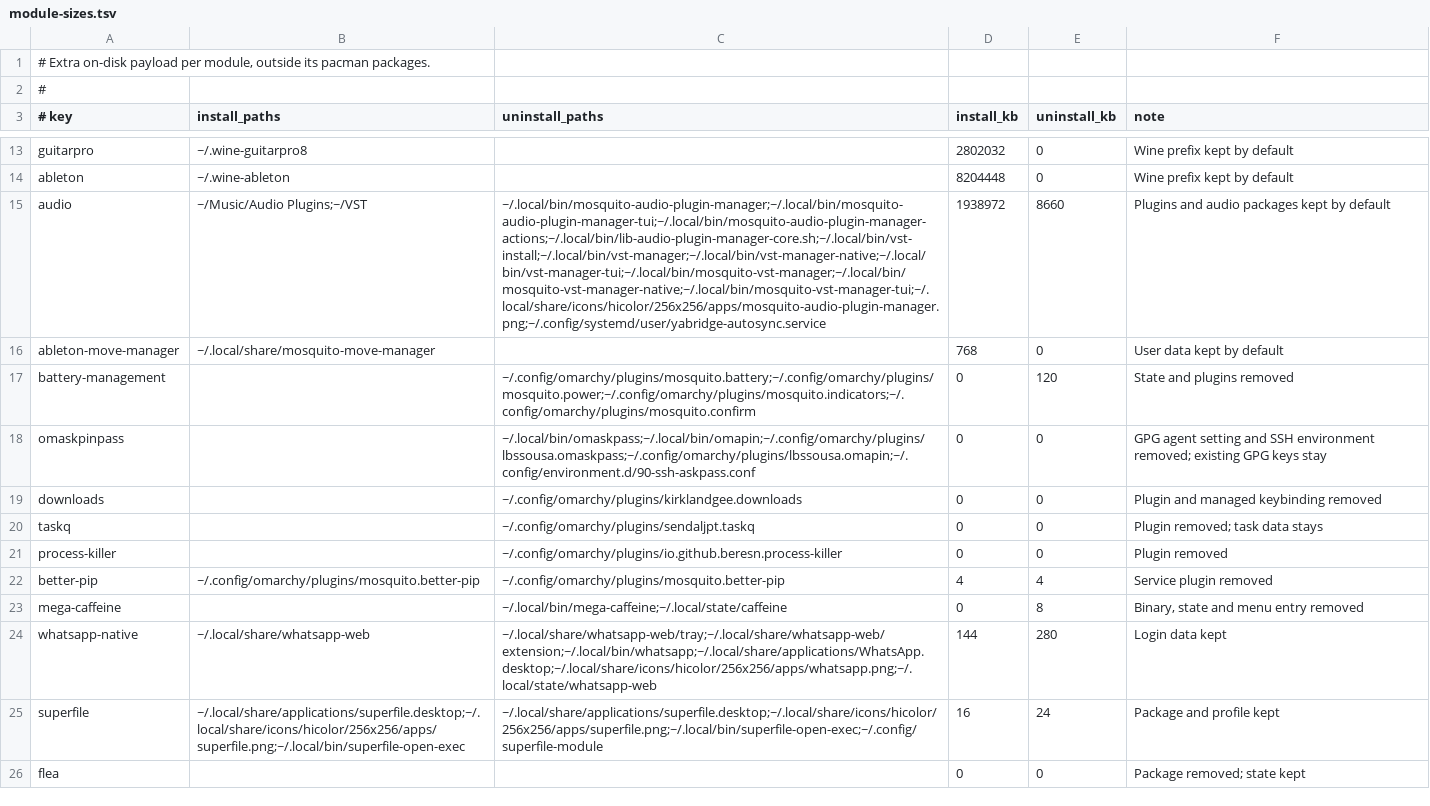
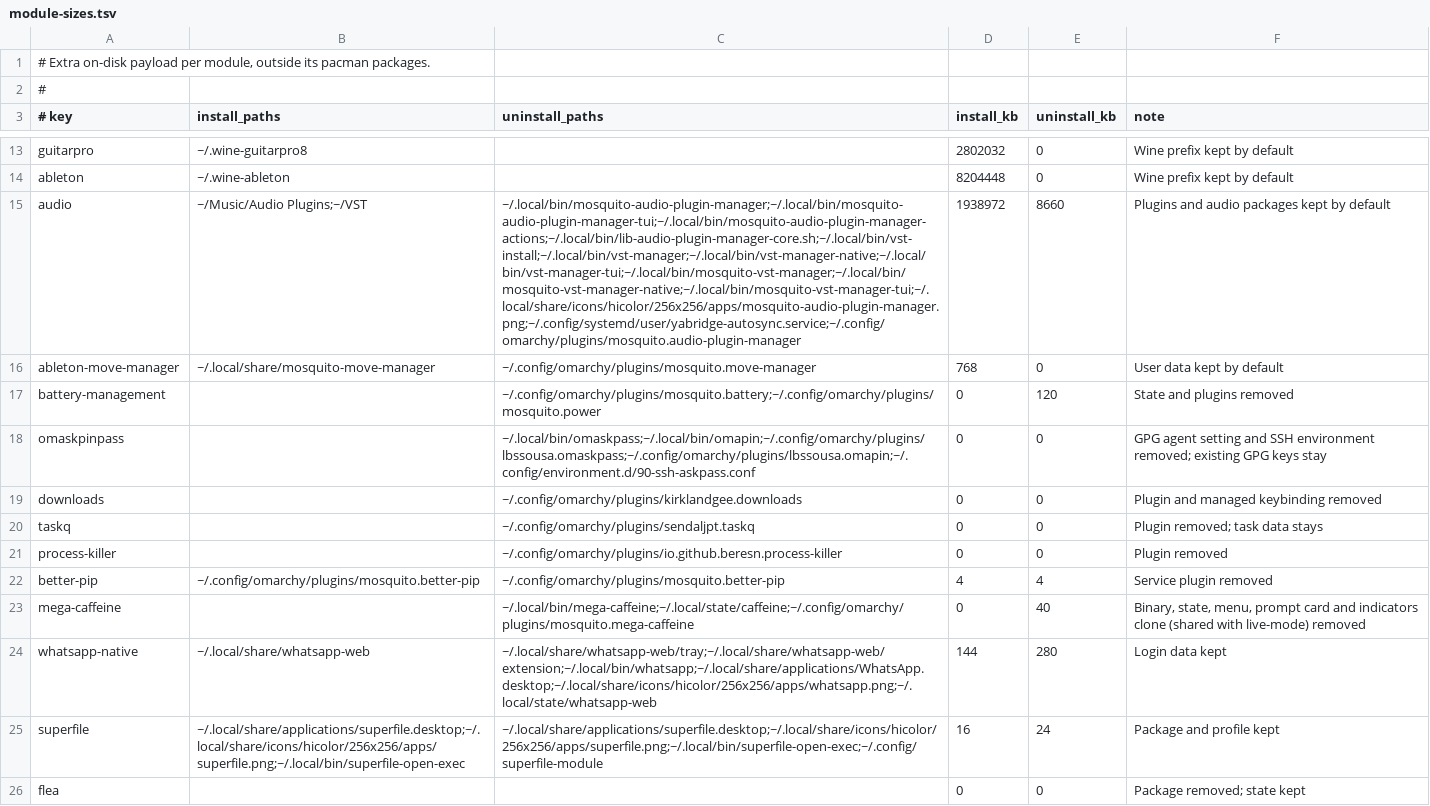
Before and after one commit to kepalegars/mosquitOmarchy, a TSV file: code/main tui/module-sizes.tsv, drawn as a sheet; only a part is shown, gaps mark what is left out; the diff names each change by its address in the sheet, - before the commit and + after, or states it on an @@ line.

Commit message:
Battery/levels-guard in-place bar widgets, Mixbay autostart, VM purge backup
- Preinstalls mirror Omarchy 4.5 (aether cliamp libreoffice-fresh pinta
  obsidian moonlight-qt omacut monologue omacalc omawrite hype signed).
- Bar widgets replace the original plugin in place through the shared
  code/lib/bar-widget.bash helper: battery adopts omarchy.power/battery,
  Levels Guard adopts omarchy.audio and the old Mixbay clone.
- Battery module owns only mosquito.battery + mosquito.battery-confirm;
  the indicators clone belongs to mega-caffeine/live-mode.
- Mixbay autostart launches with --run (it only launched the TUI before).
- omarchy-vm --purge backs up every VM shared folder first and aborts on
  failure; only real VM dirs are deleted.
- Remove all ultra-save mentions from live code, docs and prompts.
- README now states Omarchy 4.5 as the required version.

```diff
--- a/code/main tui/module-sizes.tsv
+++ b/code/main tui/module-sizes.tsv
-C15 (uninstall_paths): ~/.local/bin/mosquito-audio-plugin-manager;~/.local/bin/mosquito-audio-plugin-manager-tui;~/.local/bin/mosquito-audio-plugin-manager-actions;~/.local/bin/lib-audio-plugin-manager-core.sh;~/.local/bin/vst-install;~/.local/bin/vst-manager;~/.local/bin/vst-manager-native;~/.local/bin/vst-manager-tui;~/.local/bin/mosquito-vst-manager;~/.local/bin/mosquito-vst-manager-native;~/.local/bin/mosquito-vst-manager-tui;~/.local/share/icons/hicolor/256x256/apps/mosquito-audio-plugin-manager.png;~/.config/systemd/user/yabridge-autosync.service
+C15 (uninstall_paths): ~/.local/bin/mosquito-audio-plugin-manager;~/.local/bin/mosquito-audio-plugin-manager-tui;~/.local/bin/mosquito-audio-plugin-manager-actions;~/.local/bin/lib-audio-plugin-manager-core.sh;~/.local/bin/vst-install;~/.local/bin/vst-manager;~/.local/bin/vst-manager-native;~/.local/bin/vst-manager-tui;~/.local/bin/mosquito-vst-manager;~/.local/bin/mosquito-vst-manager-native;~/.local/bin/mosquito-vst-manager-tui;~/.local/share/icons/hicolor/256x256/apps/mosquito-audio-plugin-manager.png;~/.config/systemd/user/yabridge-autosync.service;~/.config/omarchy/plugins/mosquito.audio-plugin-manager
-C16 (uninstall_paths): (empty)
+C16 (uninstall_paths): ~/.config/omarchy/plugins/mosquito.move-manager
-C17 (uninstall_paths): ~/.config/omarchy/plugins/mosquito.battery;~/.config/omarchy/plugins/mosquito.power;~/.config/omarchy/plugins/mosquito.indicators;~/.config/omarchy/plugins/mosquito.confirm
+C17 (uninstall_paths): ~/.config/omarchy/plugins/mosquito.battery;~/.config/omarchy/plugins/mosquito.power
-C23 (uninstall_paths): ~/.local/bin/mega-caffeine;~/.local/state/caffeine
+C23 (uninstall_paths): ~/.local/bin/mega-caffeine;~/.local/state/caffeine;~/.config/omarchy/plugins/mosquito.mega-caffeine
-E23 (uninstall_kb): 8
+E23 (uninstall_kb): 40
-F23 (note): Binary, state and menu entry removed
+F23 (note): Binary, state, menu, prompt card and indicators clone (shared with live-mode) removed
```
Also changed, not shown: 45 other files.
